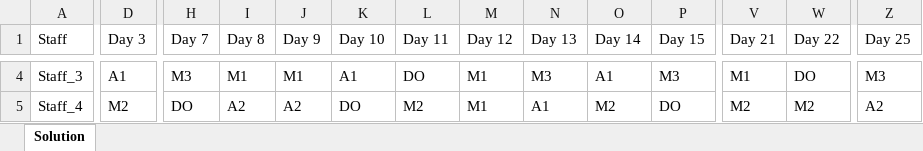
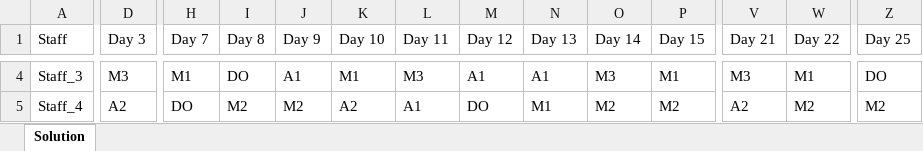
Before and after one commit to lcmd65/alns-test, an Excel workbook: alns/src/main/kotlin/output/output.xlsx, sheet Solution, drawn as a sheet; only a part is shown, gaps mark what is left out; values as stored, in another font and other column widths than the file's, no borders; the diff covers the shown part only; the diff names each change by its address in the sheet, - before the commit and + after, or states it on an @@ line.

```diff
--- a/alns/src/main/kotlin/output/output.xlsx (sheet Solution)
+++ b/alns/src/main/kotlin/output/output.xlsx (sheet Solution)
-D4 (Day 3): A1
+D4 (Day 3): M3
-H4 (Day 7): M3
+H4 (Day 7): M1
-I4 (Day 8): M1
+I4 (Day 8): DO
-J4 (Day 9): M1
+J4 (Day 9): A1
-K4 (Day 10): A1
+K4 (Day 10): M1
-L4 (Day 11): DO
+L4 (Day 11): M3
-M4 (Day 12): M1
+M4 (Day 12): A1
-N4 (Day 13): M3
+N4 (Day 13): A1
-O4 (Day 14): A1
+O4 (Day 14): M3
-P4 (Day 15): M3
+P4 (Day 15): M1
-V4 (Day 21): M1
+V4 (Day 21): M3
-W4 (Day 22): DO
+W4 (Day 22): M1
-Z4 (Day 25): M3
+Z4 (Day 25): DO
-D5 (Day 3): M2
+D5 (Day 3): A2
-I5 (Day 8): A2
+I5 (Day 8): M2
-J5 (Day 9): A2
+J5 (Day 9): M2
-K5 (Day 10): DO
+K5 (Day 10): A2
-L5 (Day 11): M2
+L5 (Day 11): A1
-M5 (Day 12): M1
+M5 (Day 12): DO
-N5 (Day 13): A1
+N5 (Day 13): M1
-P5 (Day 15): DO
+P5 (Day 15): M2
-V5 (Day 21): M2
+V5 (Day 21): A2
-Z5 (Day 25): A2
+Z5 (Day 25): M2
```
Also changed, not shown: 135 edited cells elsewhere in this sheet, 2 other files.
